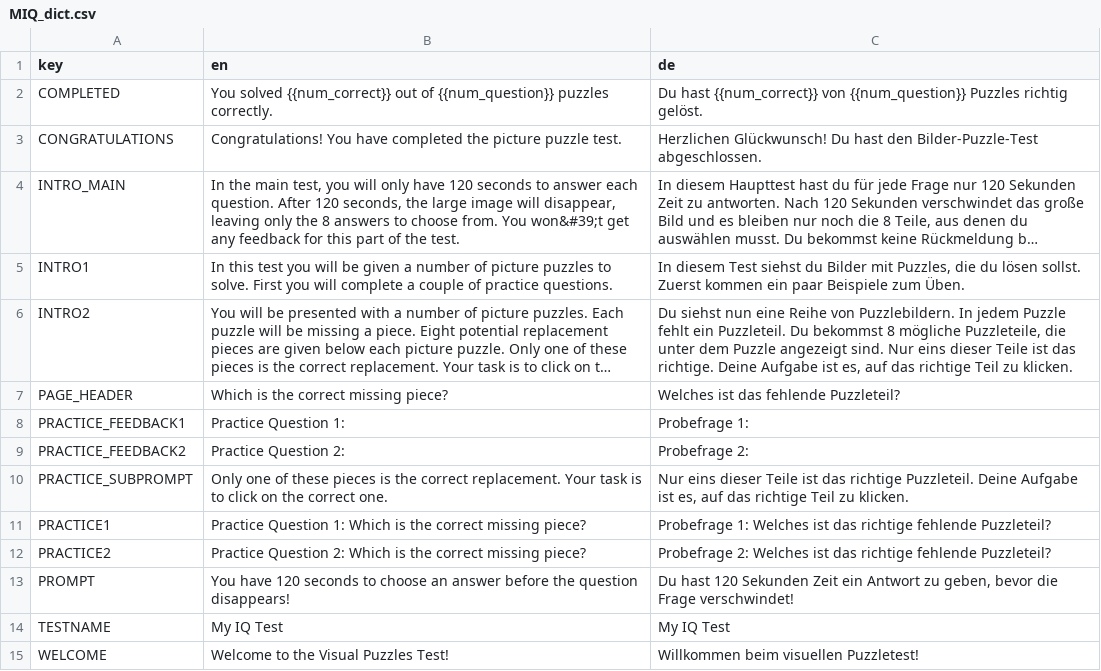
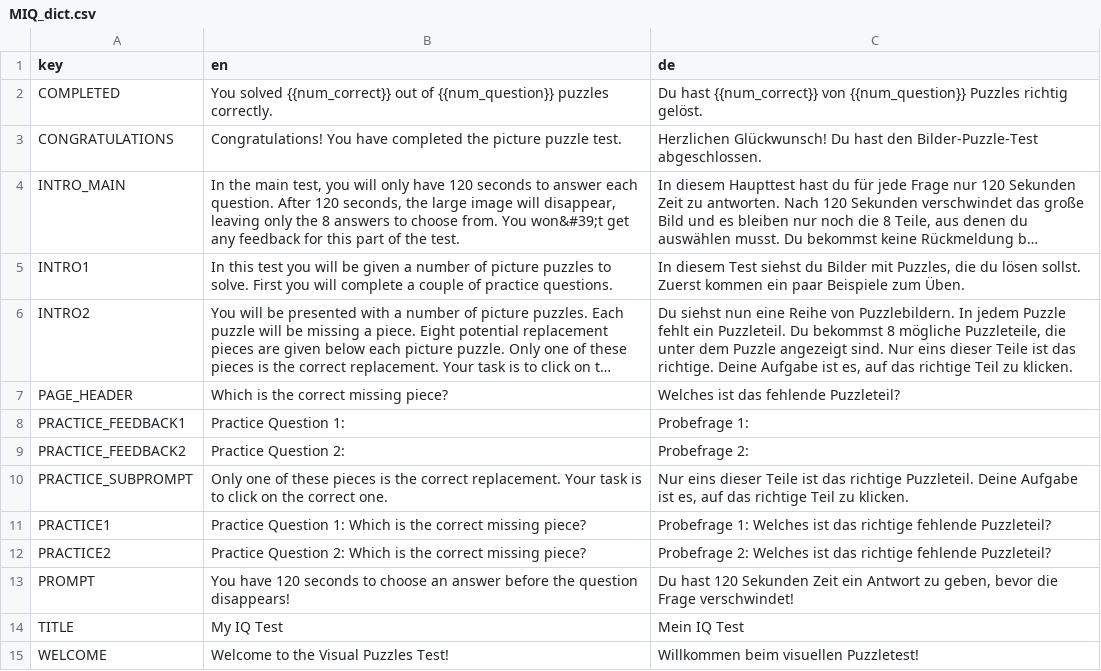
Before and after one commit to ViolaLongGold/MIQ, a CSV file: data_raw/dicts/MIQ_dict.csv, drawn as a sheet; long unchanged cells end in ….

Commit message:
internationalize title
bump version to 1.0.9

```diff
--- a/data_raw/dicts/MIQ_dict.csv
+++ b/data_raw/dicts/MIQ_dict.csv
@@ -13,3 +13,3 @@
 "PROMPT";"You have 120 seconds to choose an answer before the question disappears!";"Du hast 120 Sekunden Zeit ein Antwort zu geben, bevor die Frage verschwindet!"
-"TESTNAME";"My IQ Test";"My IQ Test"
+"TITLE";"My IQ Test";"Mein IQ Test"
 "WELCOME";"Welcome to the Visual Puzzles Test!";"Willkommen beim visuellen Puzzletest!"
```
Also changed, not shown: 6 other files.
